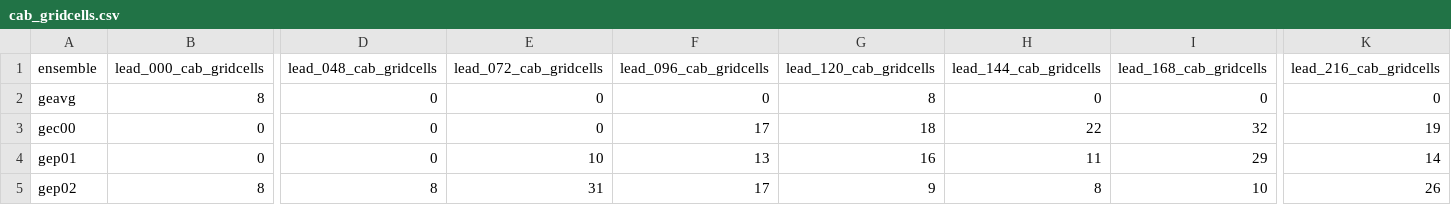
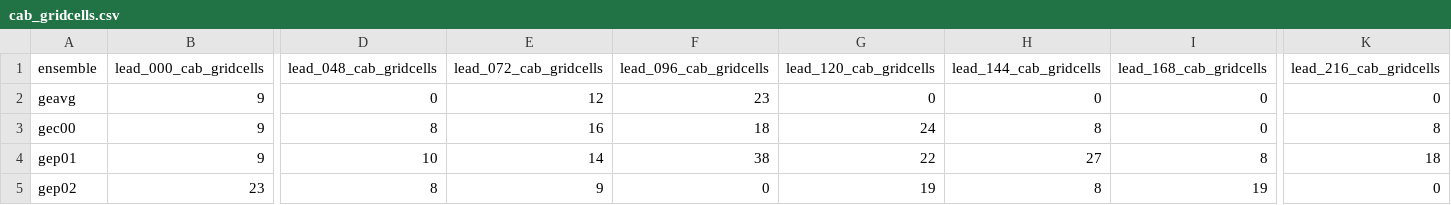
Before and after one commit to charlesknight1/charlesknight1.github.io, a CSV file: database/cab_gridcells.csv, drawn as a sheet; only a part is shown, gaps mark what is left out; the diff covers the shown part only; the diff names each change by its address in the sheet, - before the commit and + after, or states it on an @@ line.

```diff
--- a/database/cab_gridcells.csv
+++ b/database/cab_gridcells.csv
-B2 (lead_000_cab_gridcells): 8
+B2 (lead_000_cab_gridcells): 9
-E2 (lead_072_cab_gridcells): 0
+E2 (lead_072_cab_gridcells): 12
-F2 (lead_096_cab_gridcells): 0
+F2 (lead_096_cab_gridcells): 23
-G2 (lead_120_cab_gridcells): 8
+G2 (lead_120_cab_gridcells): 0
-B3:B4 (lead_000_cab_gridcells): 0
+B3:B4 (lead_000_cab_gridcells): 9
-D3 (lead_048_cab_gridcells): 0
+D3 (lead_048_cab_gridcells): 8
-E3 (lead_072_cab_gridcells): 0
+E3 (lead_072_cab_gridcells): 16
-F3 (lead_096_cab_gridcells): 17
+F3 (lead_096_cab_gridcells): 18
-G3 (lead_120_cab_gridcells): 18
+G3 (lead_120_cab_gridcells): 24
-H3 (lead_144_cab_gridcells): 22
+H3 (lead_144_cab_gridcells): 8
-I3 (lead_168_cab_gridcells): 32
+I3 (lead_168_cab_gridcells): 0
-K3 (lead_216_cab_gridcells): 19
+K3 (lead_216_cab_gridcells): 8
-D4 (lead_048_cab_gridcells): 0
+D4 (lead_048_cab_gridcells): 10
-E4 (lead_072_cab_gridcells): 10
+E4 (lead_072_cab_gridcells): 14
-F4 (lead_096_cab_gridcells): 13
+F4 (lead_096_cab_gridcells): 38
-G4 (lead_120_cab_gridcells): 16
+G4 (lead_120_cab_gridcells): 22
-H4 (lead_144_cab_gridcells): 11
+H4 (lead_144_cab_gridcells): 27
-I4 (lead_168_cab_gridcells): 29
+I4 (lead_168_cab_gridcells): 8
-K4 (lead_216_cab_gridcells): 14
+K4 (lead_216_cab_gridcells): 18
-B5 (lead_000_cab_gridcells): 8
+B5 (lead_000_cab_gridcells): 23
-E5 (lead_072_cab_gridcells): 31
+E5 (lead_072_cab_gridcells): 9
-F5 (lead_096_cab_gridcells): 17
+F5 (lead_096_cab_gridcells): 0
-G5 (lead_120_cab_gridcells): 9
+G5 (lead_120_cab_gridcells): 19
-I5 (lead_168_cab_gridcells): 10
+I5 (lead_168_cab_gridcells): 19
-K5 (lead_216_cab_gridcells): 26
+K5 (lead_216_cab_gridcells): 0
```
Also changed, not shown: 122 edited cells elsewhere in this file, database/kd_gridcells.csv, database/rainbelt_lat.csv, 2 other files.
